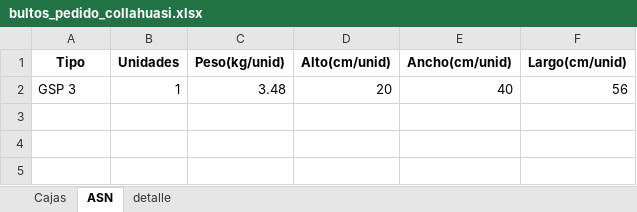
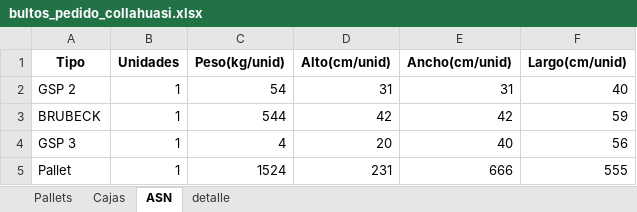
Before and after one commit to NeiTro7752/UpperApp, an Excel workbook: output/bultos_pedido_collahuasi.xlsx, sheet ASN, drawn as a sheet; values as stored, in another font and other column widths than the file's, no borders; addresses are those after the commit; the diff names each change by its address in the sheet, - before the commit and + after, or states it on an @@ line.

```diff
--- a/output/bultos_pedido_collahuasi.xlsx (sheet ASN)
+++ b/output/bultos_pedido_collahuasi.xlsx (sheet ASN)
+sheet tab: Pallets
+row 2: GSP 2 | 1 | 54 | 31 | 31 | 40
+row 3: BRUBECK | 1 | 544 | 42 | 42 | 59
-C4 (Peso(kg/unid)): 3.48
+C4 (Peso(kg/unid)): 4
+row 5: Pallet | 1 | 1524 | 231 | 666 | 555
```
Also changed, not shown: sheet detalle, sheet Cajas, output/JAL/importar tottus.xlsx, output/tottus_resultado.xlsx, 4 other files.
